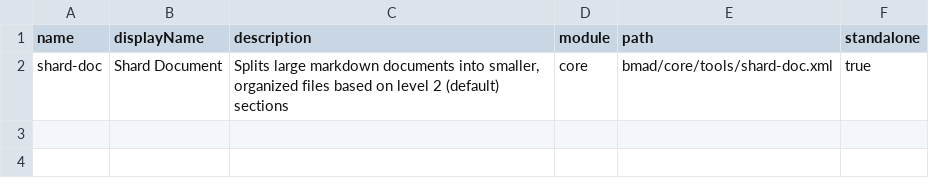
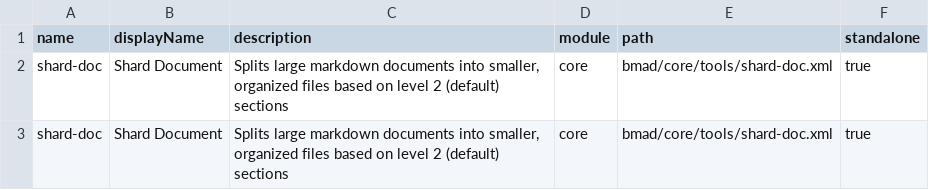
Before and after one commit to menoncello/document-scraper, a CSV file: bmad/_cfg/tool-manifest.csv, drawn as a sheet; the diff names each change by its address in the sheet, - before the commit and + after, or states it on an @@ line.

```diff
--- a/bmad/_cfg/tool-manifest.csv
+++ b/bmad/_cfg/tool-manifest.csv
+row 3: shard-doc | Shard Document | Splits large markdown documents into smaller, organized files based on level 2 (default) sections | core | bmad/core/tools/shard-doc.xml | true
```
Also changed, not shown: bmad/_cfg/agent-manifest.csv, bmad/_cfg/task-manifest.csv, 47 other files.
